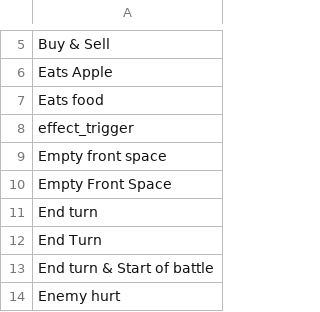
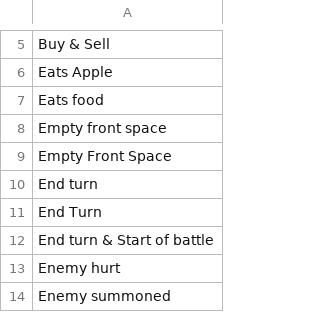
Before and after one commit to koisland/SuperAutoLex, a CSV file: data/trigger.csv, drawn as a sheet; only a part is shown, gaps mark what is left out; the shorter side is filled out with more unchanged rows; the diff names each change by its address in the sheet, - before the commit and + after, or states it on an @@ line.

Commit message:
Moved effect trigger stuff to new file. Fixed numeric entity tokens missing values.

```diff
--- a/data/trigger.csv
+++ b/data/trigger.csv
-row 8: effect_trigger
```
Also changed, not shown: data/effects.csv, 6 other files.
